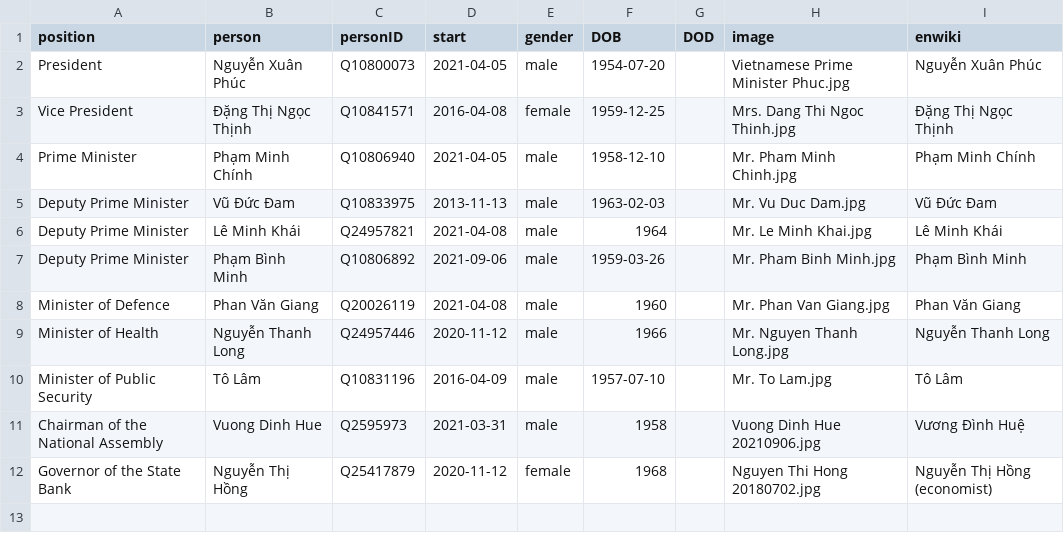
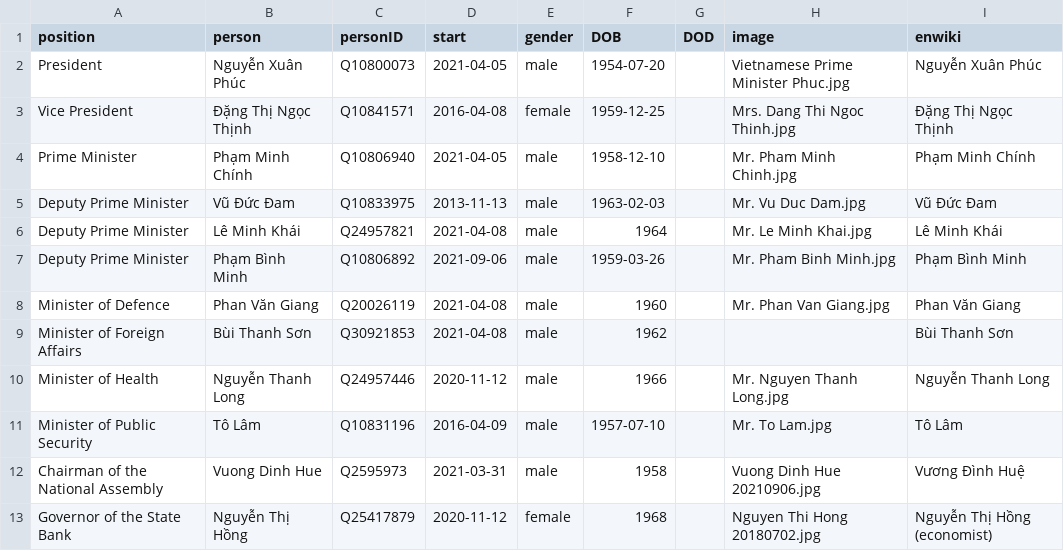
Before and after one commit to every-politician-scrapers/vietnam, a CSV file: html/current.csv, drawn as a sheet; the diff names each change by its address in the sheet, - before the commit and + after, or states it on an @@ line.

```diff
--- a/html/current.csv
+++ b/html/current.csv
+row 9: Minister of Foreign Affairs | Bùi Thanh Sơn | Q30921853 | 2021-04-08 | male | 1962 |  |  | Bùi Thanh Sơn
```
Also changed, not shown: html/holders21.csv, 1 other file.
